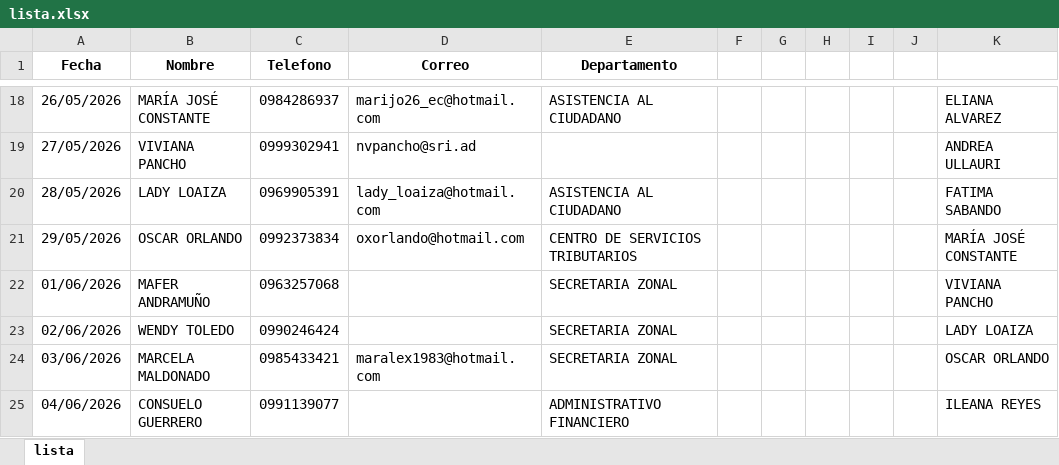
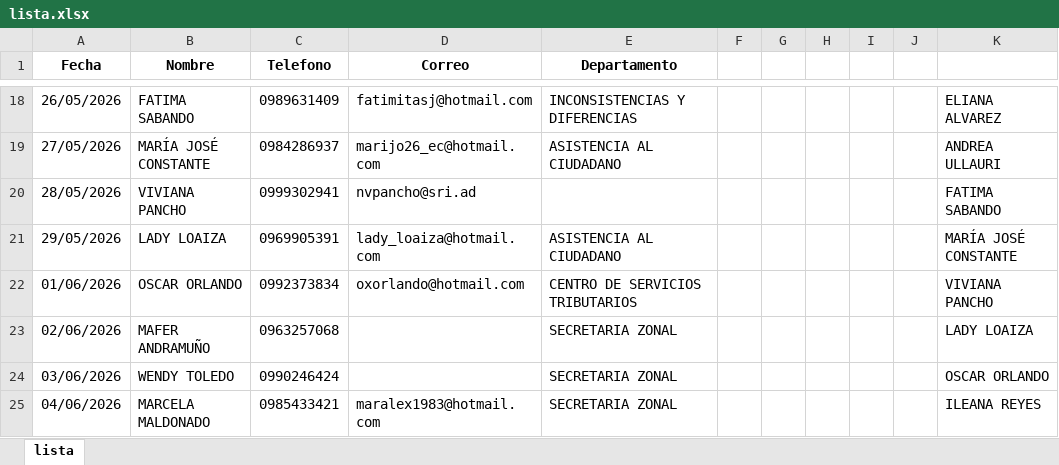
Before and after one commit to viviendoen360/virgencita, an Excel workbook: lista.xlsx, sheet lista, drawn as a sheet; only a part is shown, gaps mark what is left out; values as stored, in another font and other column widths than the file's, no borders; conditional formats not drawn; the diff covers the shown part only; the diff names each change by its address in the sheet, - before the commit and + after, or states it on an @@ line.

```diff
--- a/lista.xlsx (sheet lista)
+++ b/lista.xlsx (sheet lista)
-B18 (Nombre): MARÍA JOSÉ CONSTANTE
+B18 (Nombre): FATIMA SABANDO
-C18 (Telefono): 0984286937
+C18 (Telefono): 0989631409
-D18 (Correo): marijo26_ec@hotmail.com
+D18 (Correo): fatimitasj@hotmail.com
-E18 (Departamento): ASISTENCIA AL CIUDADANO
+E18 (Departamento): INCONSISTENCIAS Y DIFERENCIAS
-B19 (Nombre): VIVIANA PANCHO
+B19 (Nombre): MARÍA JOSÉ CONSTANTE
-C19 (Telefono): 0999302941
+C19 (Telefono): 0984286937
-D19 (Correo): nvpancho@sri.ad
+D19 (Correo): marijo26_ec@hotmail.com
-E19 (Departamento): (empty)
+E19 (Departamento): ASISTENCIA AL CIUDADANO
-B20 (Nombre): LADY LOAIZA
+B20 (Nombre): VIVIANA PANCHO
-C20 (Telefono): 0969905391
+C20 (Telefono): 0999302941
-D20 (Correo): lady_loaiza@hotmail.com
+D20 (Correo): nvpancho@sri.ad
-E20 (Departamento): ASISTENCIA AL CIUDADANO
+E20 (Departamento): (empty)
-B21 (Nombre): OSCAR ORLANDO
+B21 (Nombre): LADY LOAIZA
-C21 (Telefono): 0992373834
+C21 (Telefono): 0969905391
-D21 (Correo): oxorlando@hotmail.com
+D21 (Correo): lady_loaiza@hotmail.com
-E21 (Departamento): CENTRO DE SERVICIOS TRIBUTARIOS
+E21 (Departamento): ASISTENCIA AL CIUDADANO
-B22 (Nombre): MAFER ANDRAMUÑO
+B22 (Nombre): OSCAR ORLANDO
-C22 (Telefono): 0963257068
+C22 (Telefono): 0992373834
-D22 (Correo): (empty)
+D22 (Correo): oxorlando@hotmail.com
-E22 (Departamento): SECRETARIA ZONAL
+E22 (Departamento): CENTRO DE SERVICIOS TRIBUTARIOS
-B23 (Nombre): WENDY TOLEDO
+B23 (Nombre): MAFER ANDRAMUÑO
-C23 (Telefono): 0990246424
+C23 (Telefono): 0963257068
-B24 (Nombre): MARCELA MALDONADO
+B24 (Nombre): WENDY TOLEDO
-C24 (Telefono): 0985433421
+C24 (Telefono): 0990246424
-D24 (Correo): maralex1983@hotmail.com
+D24 (Correo): (empty)
-B25 (Nombre): CONSUELO GUERRERO
+B25 (Nombre): MARCELA MALDONADO
-C25 (Telefono): 0991139077
+C25 (Telefono): 0985433421
-D25 (Correo): (empty)
+D25 (Correo): maralex1983@hotmail.com
-E25 (Departamento): ADMINISTRATIVO FINANCIERO
+E25 (Departamento): SECRETARIA ZONAL
```
Also changed, not shown: 1 added row, 1 removed row and 184 edited cells elsewhere in this sheet.
